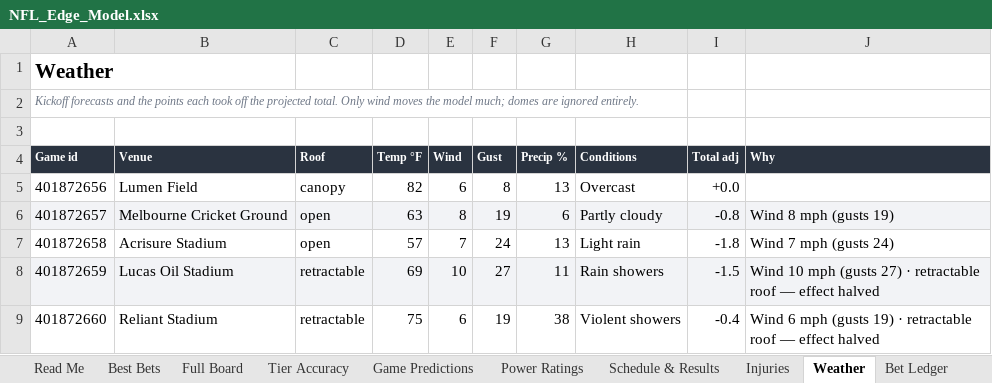
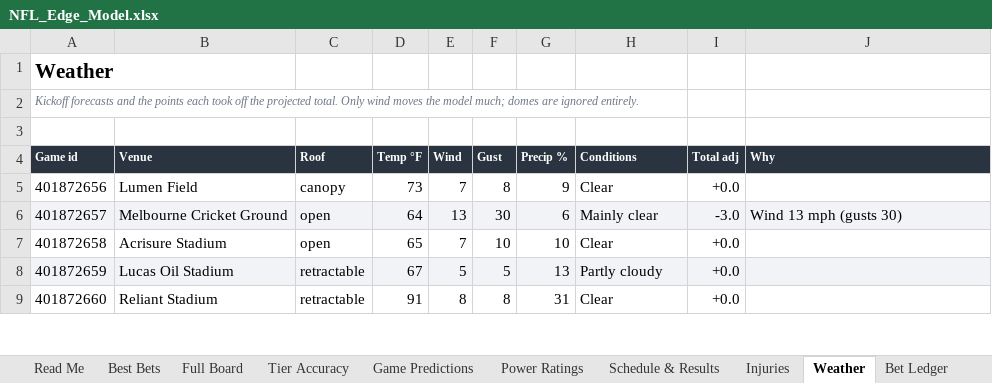
Before and after one commit to CHILLYCHILLY14/nfl-edge, an Excel workbook: NFL_Edge_Model.xlsx, sheet Weather, drawn as a sheet; only a part is shown; values as stored, in another font and other column widths than the file's, no borders; table styles not drawn; the diff covers the shown part only; the diff names each change by its address in the sheet, - before the commit and + after, or states it on an @@ line.

```diff
--- a/NFL_Edge_Model.xlsx (sheet Weather)
+++ b/NFL_Edge_Model.xlsx (sheet Weather)
-D5 (Temp °F): 82
+D5 (Temp °F): 73
-E5 (Wind): 6
+E5 (Wind): 7
-G5 (Precip %): 13
+G5 (Precip %): 9
-H5 (Conditions): Overcast
+H5 (Conditions): Clear
-D6 (Temp °F): 63
+D6 (Temp °F): 64
-E6 (Wind): 8
+E6 (Wind): 13
-F6 (Gust): 19
+F6 (Gust): 30
-H6 (Conditions): Partly cloudy
+H6 (Conditions): Mainly clear
-I6 (Total adj): -0.8
+I6 (Total adj): -3.0
-J6 (Why): Wind 8 mph (gusts 19)
+J6 (Why): Wind 13 mph (gusts 30)
-D7 (Temp °F): 57
+D7 (Temp °F): 65
-F7 (Gust): 24
+F7 (Gust): 10
-G7 (Precip %): 13
+G7 (Precip %): 10
-H7 (Conditions): Light rain
+H7 (Conditions): Clear
-I7 (Total adj): -1.8
+I7 (Total adj): +0.0
-J7 (Why): Wind 7 mph (gusts 24)
+J7 (Why): (empty)
-D8 (Temp °F): 69
+D8 (Temp °F): 67
-E8 (Wind): 10
+E8 (Wind): 5
-F8 (Gust): 27
+F8 (Gust): 5
-G8 (Precip %): 11
+G8 (Precip %): 13
-H8 (Conditions): Rain showers
+H8 (Conditions): Partly cloudy
-I8 (Total adj): -1.5
+I8 (Total adj): +0.0
-J8 (Why): Wind 10 mph (gusts 27) · retractable roof — effect halved
+J8 (Why): (empty)
-D9 (Temp °F): 75
+D9 (Temp °F): 91
-E9 (Wind): 6
+E9 (Wind): 8
-F9 (Gust): 19
+F9 (Gust): 8
-G9 (Precip %): 38
+G9 (Precip %): 31
-H9 (Conditions): Violent showers
+H9 (Conditions): Clear
-I9 (Total adj): -0.4
+I9 (Total adj): +0.0
-J9 (Why): Wind 6 mph (gusts 19) · retractable roof — effect halved
+J9 (Why): (empty)
```
Also changed, not shown: 56 edited cells elsewhere in this sheet, sheet Full Board, sheet Best Bets, sheet Game Predictions, sheet Schedule & Results, sheet Injuries, sheet Read Me, 1 more sheet, 15 other files.
